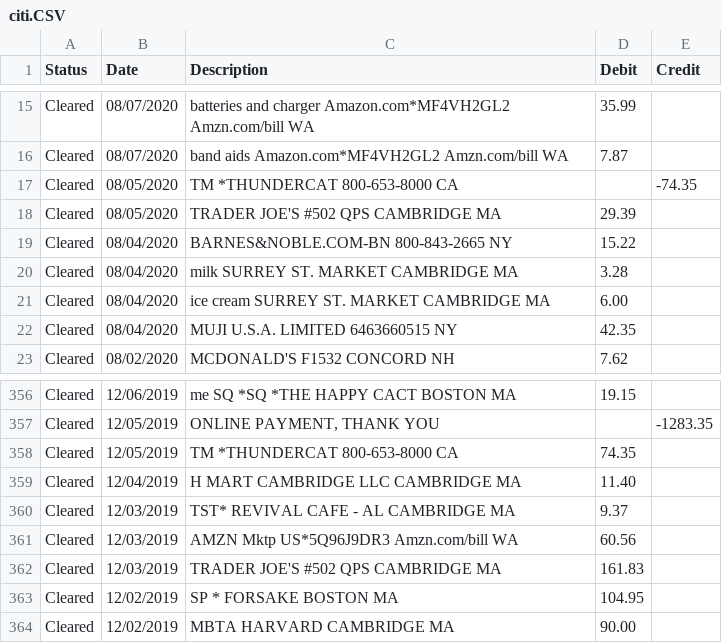
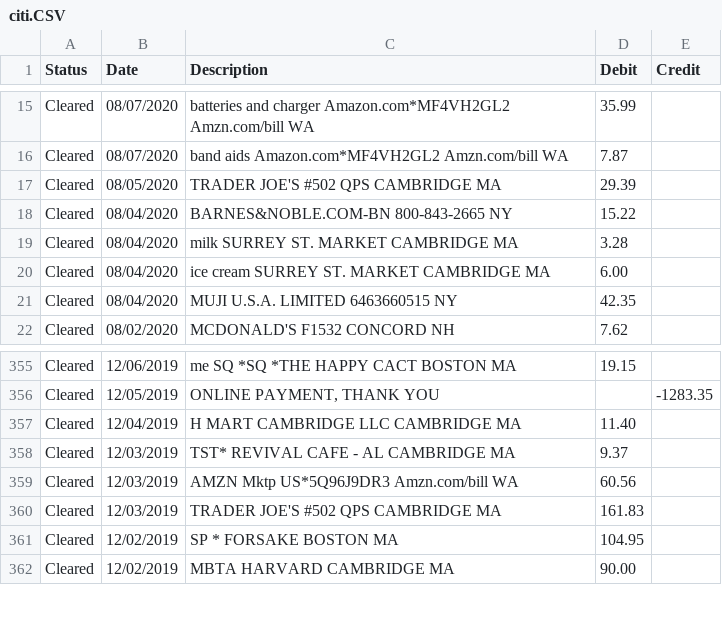
Before and after one commit to qaverill/q-core, a CSV file: q-backend/resources/money/data/citi.CSV, drawn as a sheet; only a part is shown, gaps mark what is left out; the diff names each change by its address in the sheet, - before the commit and + after, or states it on an @@ line.

```diff
--- a/q-backend/resources/money/data/citi.CSV
+++ b/q-backend/resources/money/data/citi.CSV
-row 17: Cleared | 08/05/2020 | TM *THUNDERCAT 800-653-8000 CA |  | -74.35
-row 358: Cleared | 12/05/2019 | TM *THUNDERCAT 800-653-8000 CA | 74.35
```
Also changed, not shown: 5 other files.
